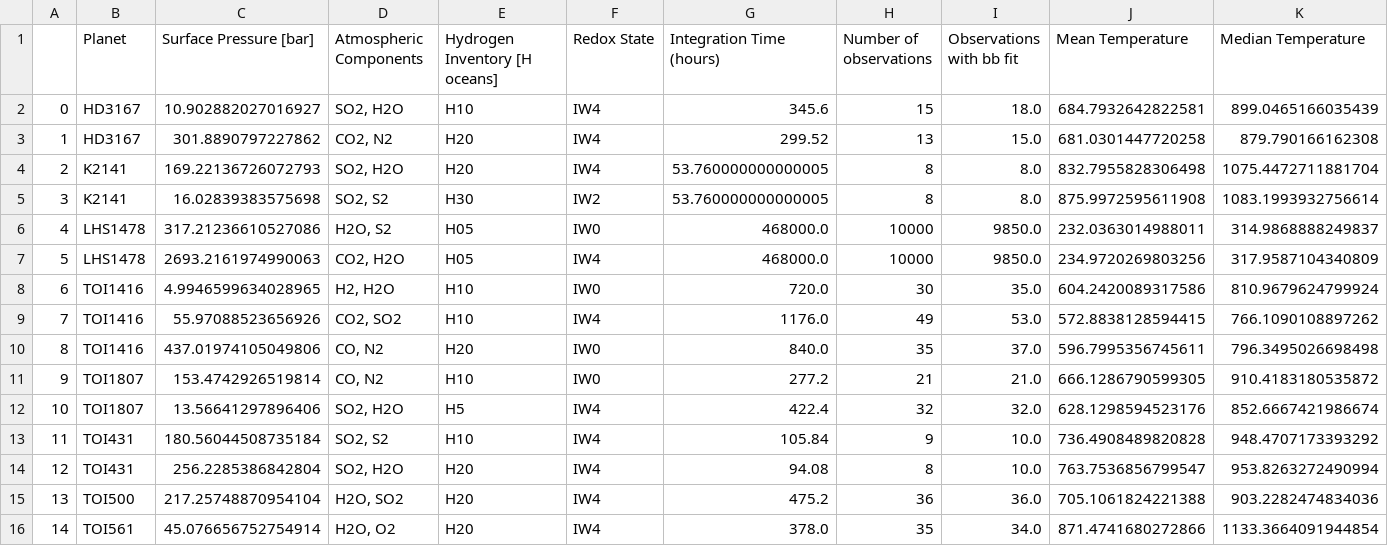
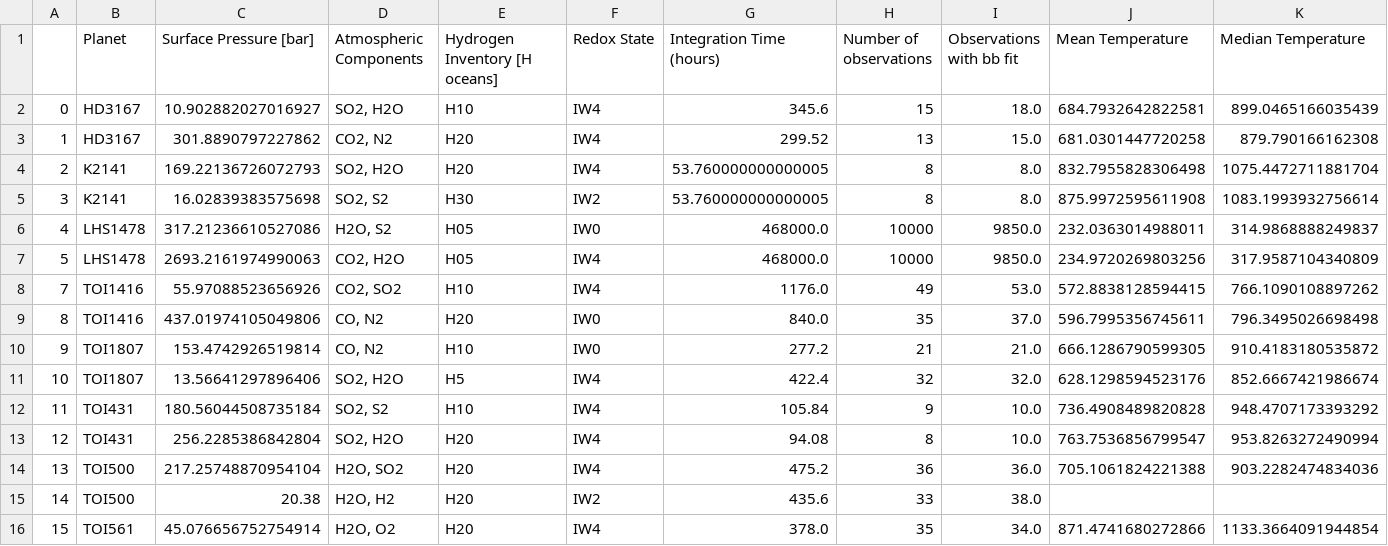
Before and after one commit to lorlo9999/MasterThesis, a CSV file: combined_nightside_results.csv, drawn as a sheet; only a part is shown; removed rows and columns are numbered as before the commit, all else as after; rows hold the shown columns only; the diff names each change by its address in the sheet, - before the commit and + after, or states it on an @@ line.

```diff
--- a/combined_nightside_results.csv
+++ b/combined_nightside_results.csv
-row 8: 6 | TOI1416 | 4.9946599634028965 | H2, H2O | H10 | IW0 | 720.0 | 30 | 35.0 | 604.2420089317586 | 810.9679624799924
+row 15: 14 | TOI500 | 20.38 | H2O, H2 | H20 | IW2 | 435.6 | 33 | 38.0
-A16: 14
+A16: 15
```
Also changed, not shown: 17 other files.
